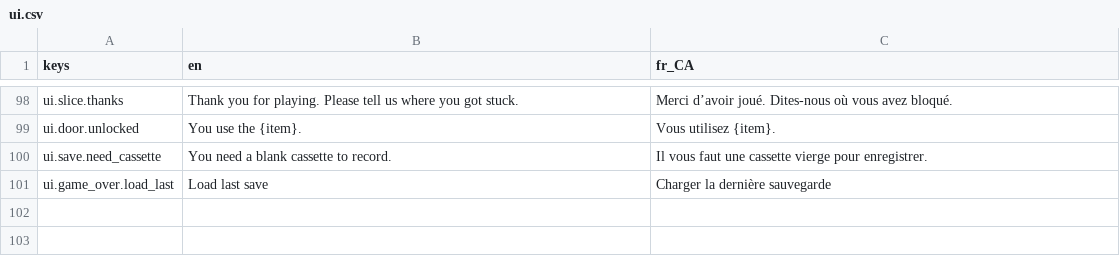
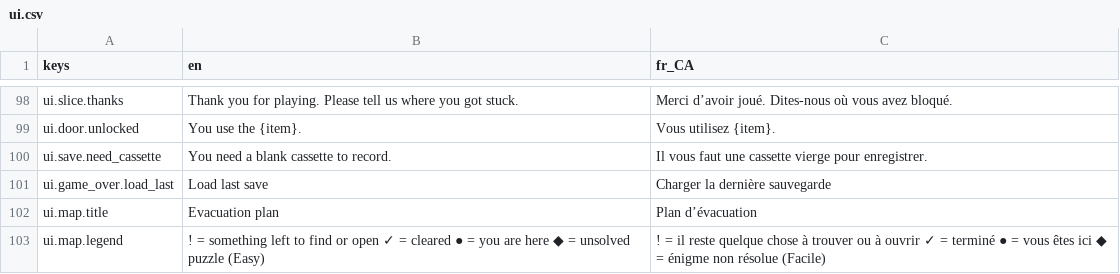
Before and after one commit to Darkamui/ward-zero, a CSV file: game/localization/ui.csv, drawn as a sheet; only a part is shown, gaps mark what is left out; the diff names each change by its address in the sheet, - before the commit and + after, or states it on an @@ line.

```diff
--- a/game/localization/ui.csv
+++ b/game/localization/ui.csv
+row 102: ui.map.title | Evacuation plan | Plan d’évacuation
+row 103: ui.map.legend | ! = something left to find or open ✓ = cleared ● = you are here ◆ = unsolved puzzle (Easy) | ! = il reste quelque chose à trouver ou à ouvrir ✓ = terminé ● = vous êtes ici ◆ = énigme non résolue (Facile)
```
Also changed, not shown: 9 other files.
